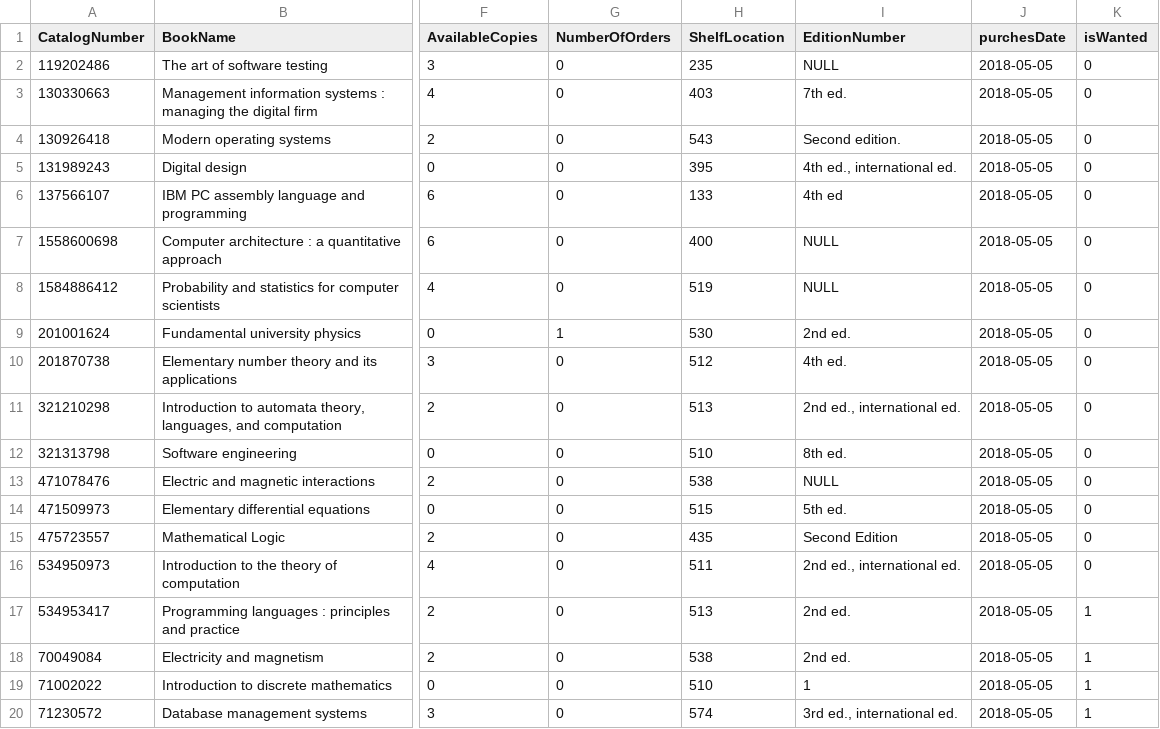
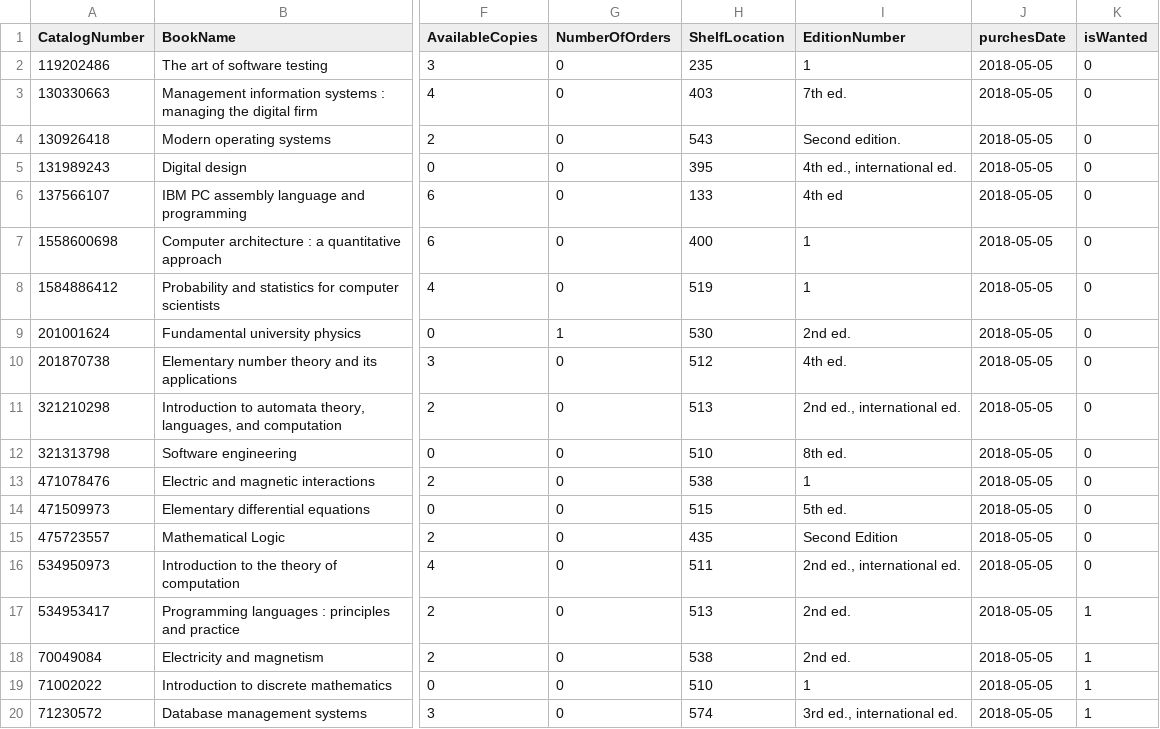
Before and after one commit to NivCohen90/LibraryProject, a CSV file: src/CSV/book.csv, drawn as a sheet; only a part is shown, gaps mark what is left out; the diff names each change by its address in the sheet, - before the commit and + after, or states it on an @@ line.

```diff
--- a/src/CSV/book.csv
+++ b/src/CSV/book.csv
-I2 (EditionNumber): NULL
+I2 (EditionNumber): 1
-I7:I8 (EditionNumber): NULL
+I7:I8 (EditionNumber): 1
-I13 (EditionNumber): NULL
+I13 (EditionNumber): 1
```
Also changed, not shown: bin/CSV/book.csv, 11 other files.
